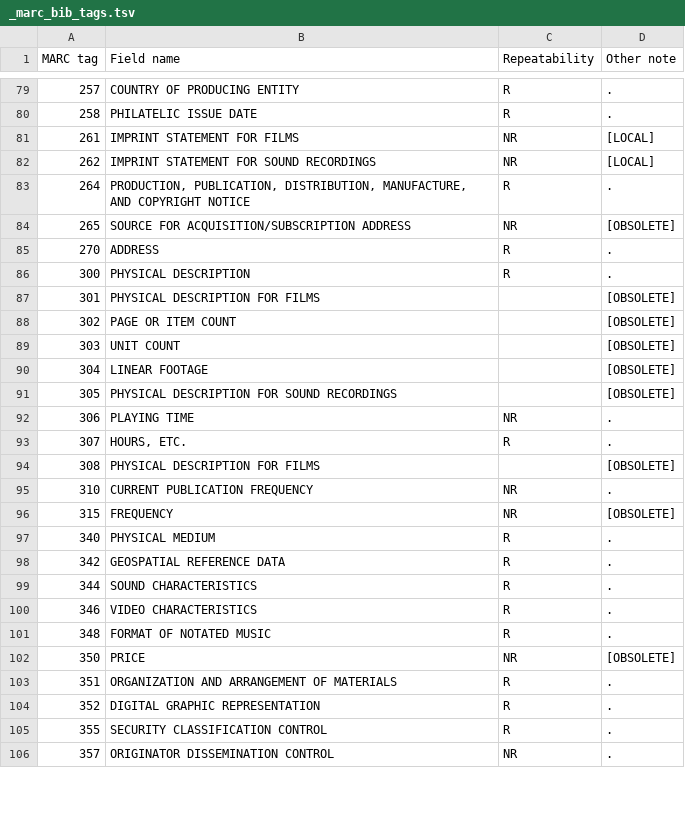
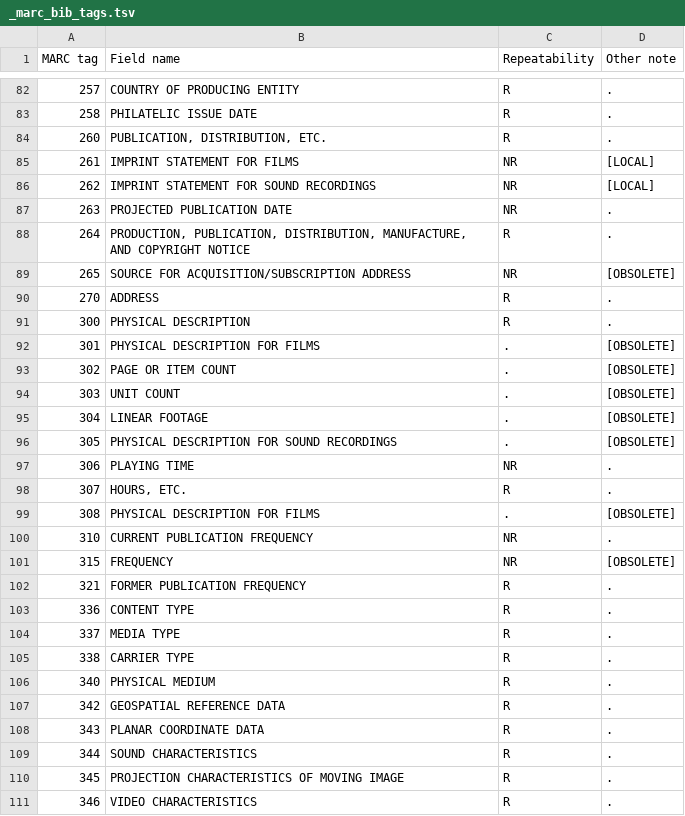
Before and after one commit to trln/data-documentation, a TSV file: marc/_marc_bib_tags.tsv, drawn as a sheet; only a part is shown, gaps mark what is left out; the shorter side is filled out with more unchanged rows; the diff covers the shown part only.

```diff
--- a/marc/_marc_bib_tags.tsv
+++ b/marc/_marc_bib_tags.tsv
@@ -80,4 +83,6 @@ MARC tag	Field name	Repeatability	Other note
 258	PHILATELIC ISSUE DATE	R	.
+260	PUBLICATION, DISTRIBUTION, ETC.	R	.
 261	IMPRINT STATEMENT FOR FILMS	NR	[LOCAL]
 262	IMPRINT STATEMENT FOR SOUND RECORDINGS	NR	[LOCAL]
+263	PROJECTED PUBLICATION DATE	NR	.
 264	PRODUCTION, PUBLICATION, DISTRIBUTION, MANUFACTURE, AND COPYRIGHT NOTICE	R	.
@@ -86,15 +91,21 @@ MARC tag	Field name	Repeatability	Other note
 300	PHYSICAL DESCRIPTION	R	.
-301	PHYSICAL DESCRIPTION FOR FILMS		[OBSOLETE]
-302	PAGE OR ITEM COUNT		[OBSOLETE]
-303	UNIT COUNT		[OBSOLETE]
-304	LINEAR FOOTAGE		[OBSOLETE]
-305	PHYSICAL DESCRIPTION FOR SOUND RECORDINGS		[OBSOLETE]
+301	PHYSICAL DESCRIPTION FOR FILMS	.	[OBSOLETE]
+302	PAGE OR ITEM COUNT	.	[OBSOLETE]
+303	UNIT COUNT	.	[OBSOLETE]
+304	LINEAR FOOTAGE	.	[OBSOLETE]
+305	PHYSICAL DESCRIPTION FOR SOUND RECORDINGS	.	[OBSOLETE]
 306	PLAYING TIME	NR	.
 307	HOURS, ETC.	R	.
-308	PHYSICAL DESCRIPTION FOR FILMS		[OBSOLETE]
+308	PHYSICAL DESCRIPTION FOR FILMS	.	[OBSOLETE]
 310	CURRENT PUBLICATION FREQUENCY	NR	.
 315	FREQUENCY	NR	[OBSOLETE]
+321	FORMER PUBLICATION FREQUENCY	R	.
+336	CONTENT TYPE	R	.
+337	MEDIA TYPE	R	.
+338	CARRIER TYPE	R	.
 340	PHYSICAL MEDIUM	R	.
 342	GEOSPATIAL REFERENCE DATA	R	.
+343	PLANAR COORDINATE DATA	R	.
 344	SOUND CHARACTERISTICS	R	.
+345	PROJECTION CHARACTERISTICS OF MOVING IMAGE	R	.
 346	VIDEO CHARACTERISTICS	R	.
```
Also changed, not shown: 15 added rows and 14 edited cells elsewhere in this file, marc/_marc_bib_subfields.tsv, 2 other files.
